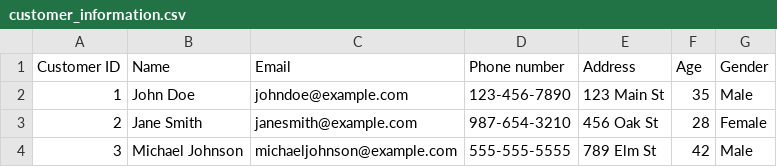
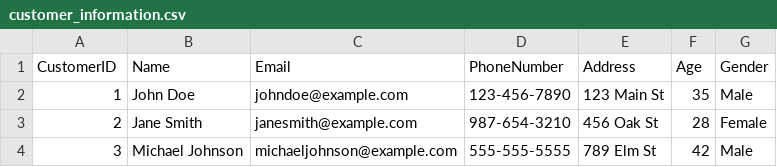
Before and after one commit to klncpks/crm, a CSV file: datasets/customer_information.csv, drawn as a sheet; only a part is shown.

```diff
--- a/datasets/customer_information.csv
+++ b/datasets/customer_information.csv
@@ -1,2 +1,2 @@
-Customer ID,Name,Email,Phone number,Address,Age,Gender
+CustomerID,Name,Email,PhoneNumber,Address,Age,Gender
 1,John Doe,johndoe@example.com,123-456-7890,123 Main St,35,Male
```
Also changed, not shown: datasets/employee_data.csv, datasets/feedback.csv, 7 other files.
